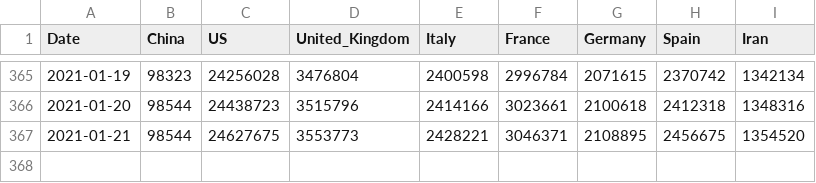
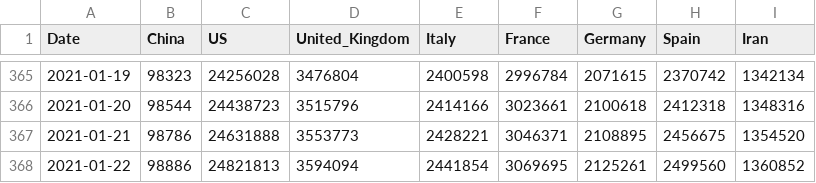
Before and after one commit to nikitasg/covid19-data, a CSV file: data/key-countries-pivoted.csv, drawn as a sheet; only a part is shown, gaps mark what is left out.

```diff
--- a/data/key-countries-pivoted.csv
+++ b/data/key-countries-pivoted.csv
@@ -366,2 +366,3 @@ Date,China,US,United_Kingdom,Italy,France,Germany,Spain,Iran
 2021-01-20,98544,24438723,3515796,2414166,3023661,2100618,2412318,1348316
-2021-01-21,98544,24627675,3553773,2428221,3046371,2108895,2456675,1354520
+2021-01-21,98786,24631888,3553773,2428221,3046371,2108895,2456675,1354520
+2021-01-22,98886,24821813,3594094,2441854,3069695,2125261,2499560,1360852
```
Also changed, not shown: 2 other files.
